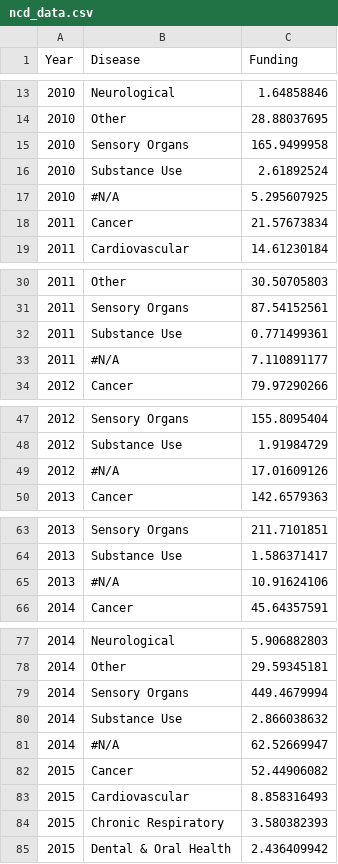
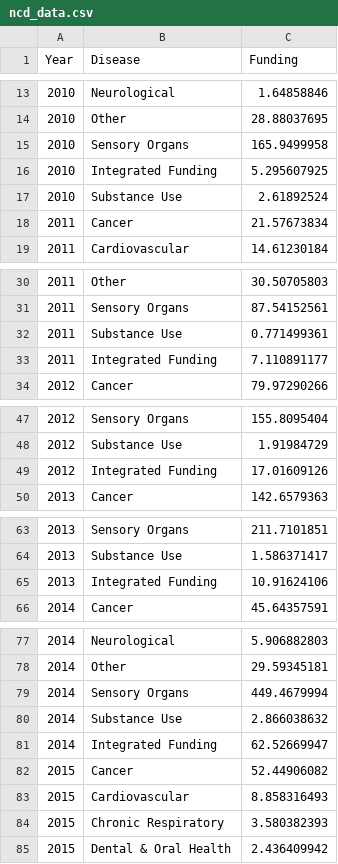
Before and after one commit to nikhilsamtani/ncd_test, a CSV file: ncd_data.csv, drawn as a sheet; only a part is shown, gaps mark what is left out; the diff covers the shown part only.

```diff
--- a/ncd_data.csv
+++ b/ncd_data.csv
@@ -15,4 +15,4 @@ Year,Disease,Funding
 2010,Sensory Organs,165.9499958
+2010,Integrated Funding,5.295607925
 2010,Substance Use,2.61892524
-2010,#N/A,5.295607925
 2011,Cancer,21.57673834
@@ -32,3 +32,3 @@ Year,Disease,Funding
 2011,Substance Use,0.771499361
-2011,#N/A,7.110891177
+2011,Integrated Funding,7.110891177
 2012,Cancer,79.97290266
@@ -48,3 +48,3 @@ Year,Disease,Funding
 2012,Substance Use,1.91984729
-2012,#N/A,17.01609126
+2012,Integrated Funding,17.01609126
 2013,Cancer,142.6579363
@@ -64,3 +64,3 @@ Year,Disease,Funding
 2013,Substance Use,1.586371417
-2013,#N/A,10.91624106
+2013,Integrated Funding,10.91624106
 2014,Cancer,45.64357591
@@ -80,3 +80,3 @@ Year,Disease,Funding
 2014,Substance Use,2.866038632
-2014,#N/A,62.52669947
+2014,Integrated Funding,62.52669947
 2015,Cancer,52.44906082
```
Also changed, not shown: 1 edited cell elsewhere in this file, 4 other files.
